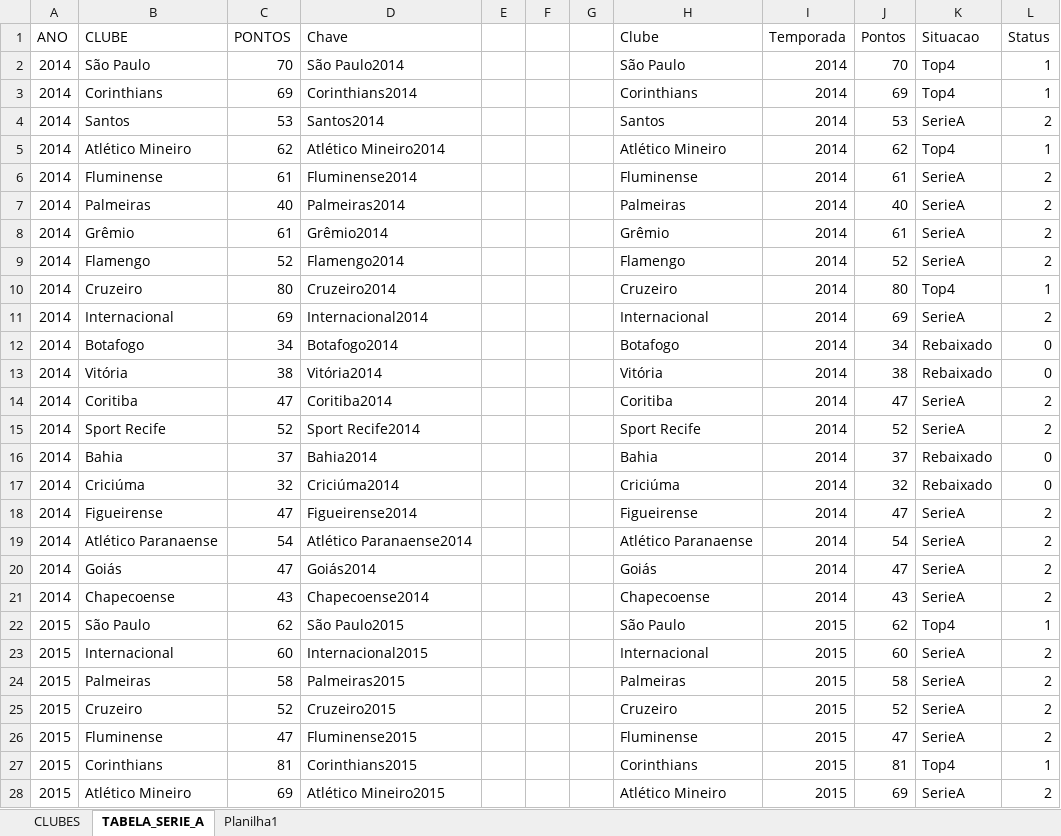
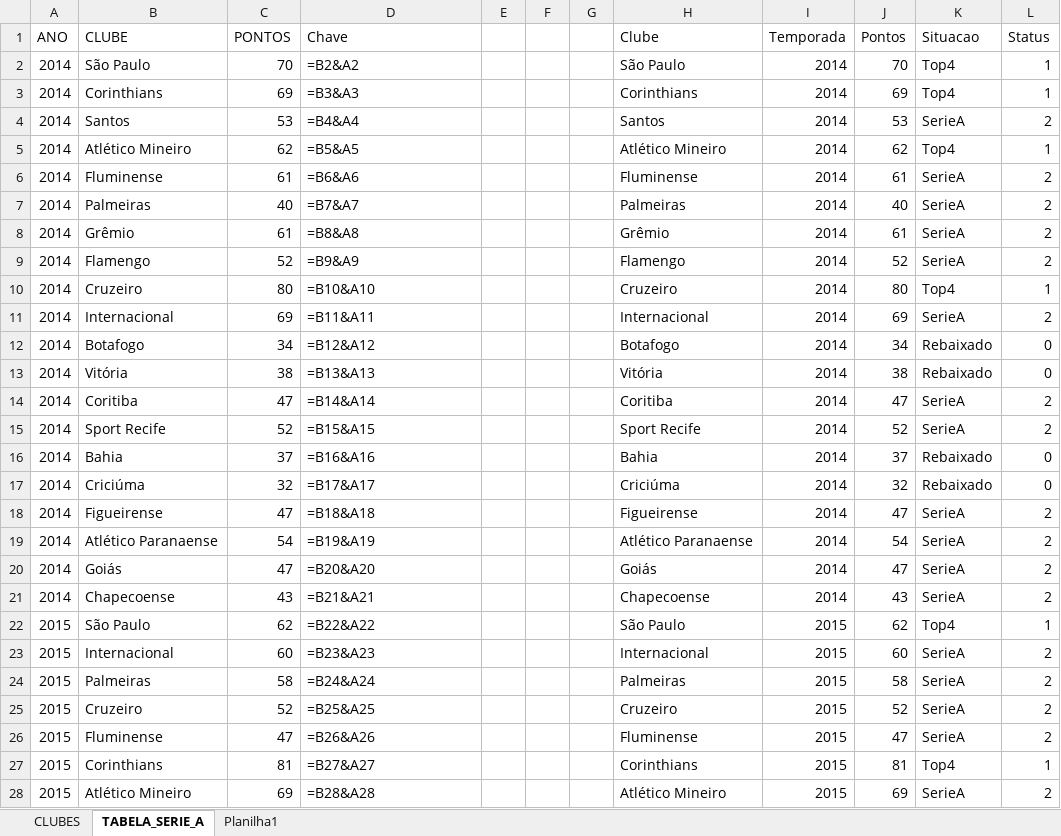
Before and after one commit to leonardofeitos4/previsao-tcc, an Excel workbook: dados/BASE_FINAL.xlsx, sheet TABELA_SERIE_A, drawn as a sheet; only a part is shown; values as stored, in another font and other column widths than the file's, no borders; formulas without a stored value are shown as written; the diff covers the shown part only; the diff names each change by its address in the sheet, - before the commit and + after, or states it on an @@ line.

```diff
--- a/dados/BASE_FINAL.xlsx (sheet TABELA_SERIE_A)
+++ b/dados/BASE_FINAL.xlsx (sheet TABELA_SERIE_A)
-D2 (Chave): São Paulo2014
+D2 (Chave): =B2&A2
-D3 (Chave): Corinthians2014
+D3 (Chave): =B3&A3
-D4 (Chave): Santos2014
+D4 (Chave): =B4&A4
-D5 (Chave): Atlético Mineiro2014
+D5 (Chave): =B5&A5
-D6 (Chave): Fluminense2014
+D6 (Chave): =B6&A6
-D7 (Chave): Palmeiras2014
+D7 (Chave): =B7&A7
-D8 (Chave): Grêmio2014
+D8 (Chave): =B8&A8
-D9 (Chave): Flamengo2014
+D9 (Chave): =B9&A9
-D10 (Chave): Cruzeiro2014
+D10 (Chave): =B10&A10
-D11 (Chave): Internacional2014
+D11 (Chave): =B11&A11
-D12 (Chave): Botafogo2014
+D12 (Chave): =B12&A12
-D13 (Chave): Vitória2014
+D13 (Chave): =B13&A13
-D14 (Chave): Coritiba2014
+D14 (Chave): =B14&A14
-D15 (Chave): Sport Recife2014
+D15 (Chave): =B15&A15
-D16 (Chave): Bahia2014
+D16 (Chave): =B16&A16
-D17 (Chave): Criciúma2014
+D17 (Chave): =B17&A17
-D18 (Chave): Figueirense2014
+D18 (Chave): =B18&A18
-D19 (Chave): Atlético Paranaense2014
+D19 (Chave): =B19&A19
-D20 (Chave): Goiás2014
+D20 (Chave): =B20&A20
-D21 (Chave): Chapecoense2014
+D21 (Chave): =B21&A21
-D22 (Chave): São Paulo2015
+D22 (Chave): =B22&A22
-D23 (Chave): Internacional2015
+D23 (Chave): =B23&A23
-D24 (Chave): Palmeiras2015
+D24 (Chave): =B24&A24
-D25 (Chave): Cruzeiro2015
+D25 (Chave): =B25&A25
-D26 (Chave): Fluminense2015
+D26 (Chave): =B26&A26
-D27 (Chave): Corinthians2015
+D27 (Chave): =B27&A27
-D28 (Chave): Atlético Mineiro2015
+D28 (Chave): =B28&A28
```
Also changed, not shown: 191 edited cells elsewhere in this sheet, sheet CLUBES, formulas that keep their value, 48 other files.
